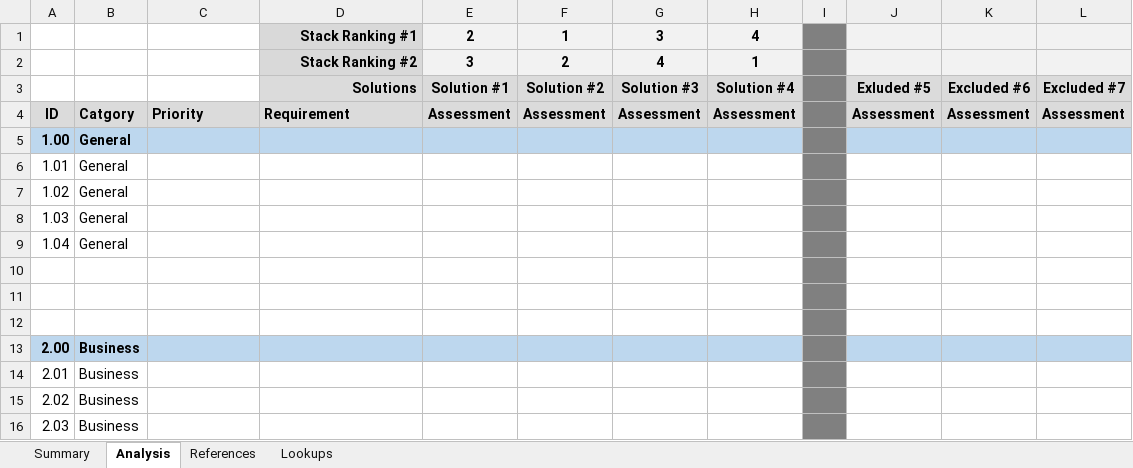
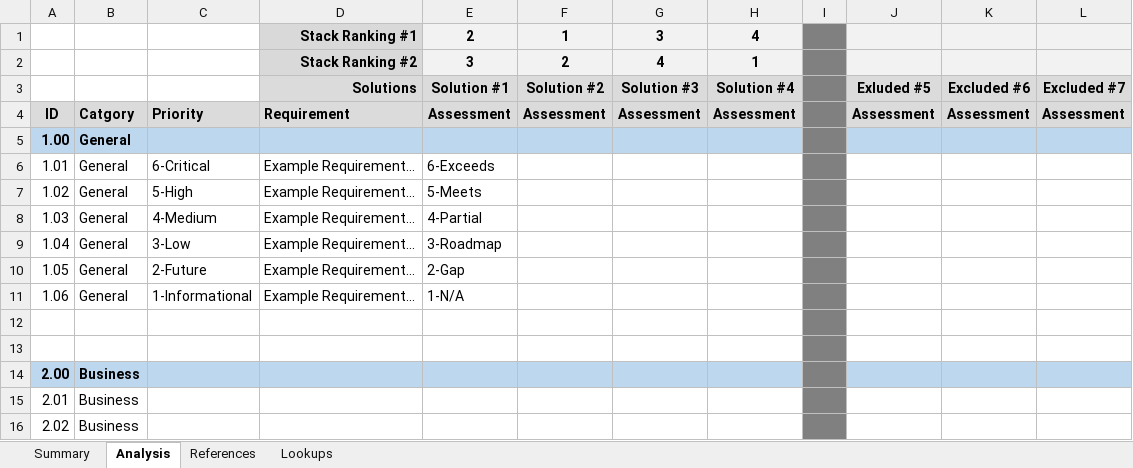
Before and after one commit to intltechventures/Consulting.Project.Tools, an Excel workbook: templates/Gap-Analysis-Template.xlsx, sheet Analysis, drawn as a sheet; only a part is shown; the shorter side is filled out with more unchanged rows; values as stored, in another font and other column widths than the file's, no borders; conditional formats not drawn; the diff names each change by its address in the sheet, - before the commit and + after, or states it on an @@ line.

Commit message:
added coloring based on selected assessment value

```diff
--- a/templates/Gap-Analysis-Template.xlsx (sheet Analysis)
+++ b/templates/Gap-Analysis-Template.xlsx (sheet Analysis)
-C6: (empty)
+C6: 6-Critical
-D6:D9: (empty)
+D6:D9: Example Requirement…
-E6: (empty)
+E6: 6-Exceeds
-C7: (empty)
+C7: 5-High
-E7: (empty)
+E7: 5-Meets
-C8: (empty)
+C8: 4-Medium
-E8: (empty)
+E8: 4-Partial
-C9: (empty)
+C9: 3-Low
-E9: (empty)
+E9: 3-Roadmap
-row 10: (empty)
+row 10: 1.05 | General | 2-Future | Example Requirement… | 2-Gap
+row 11: 1.06 | General | 1-Informational | Example Requirement… | 1-N/A
```
Also changed, not shown: sheet Summary, formulas that keep their value.
